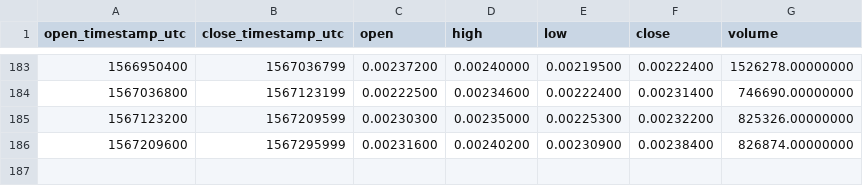
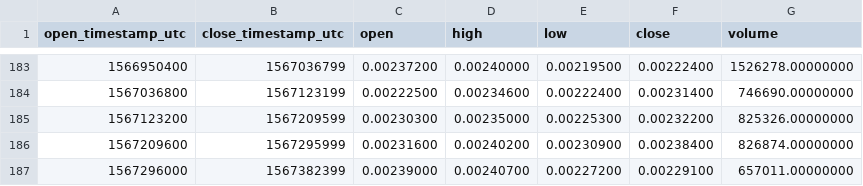
Before and after one commit to cryptobigbro/binance-FETBNB, a CSV file: binance-FETBNB-1d.csv, drawn as a sheet; only a part is shown, gaps mark what is left out; the diff names each change by its address in the sheet, - before the commit and + after, or states it on an @@ line.

```diff
--- a/binance-FETBNB-1d.csv
+++ b/binance-FETBNB-1d.csv
+row 187: 1567296000 | 1567382399 | 0.00239000 | 0.00240700 | 0.00227200 | 0.00229100 | 657011.00000000
```
Also changed, not shown: binance-FETBNB-1h.csv.
